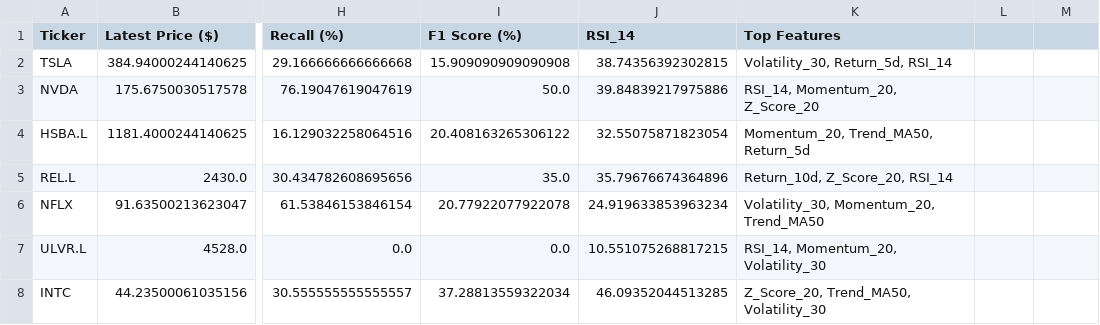
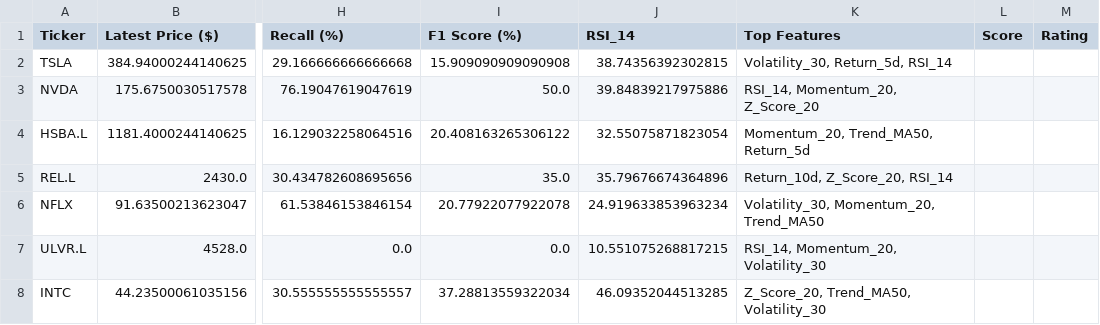
Before and after one commit to Toby0603/AlphaRank, a CSV file: results_europe.csv, drawn as a sheet; only a part is shown, gaps mark what is left out; the diff names each change by its address in the sheet, - before the commit and + after, or states it on an @@ line.

Commit message:
Update results_europe.csv

```diff
--- a/results_europe.csv
+++ b/results_europe.csv
-L1: (empty)
+L1: Score
-M1: (empty)
+M1: Rating
```
